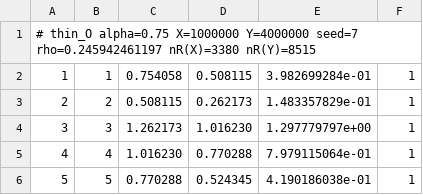
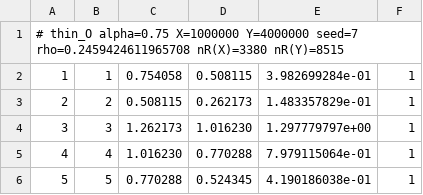
Before and after one commit to x67ai/riemann-rh-program, a CSV file: rh-program/results/conj-O-s38/verify-O/data/test_a0.75_s7_1e6_dec.csv, drawn as a sheet; only a part is shown.

```diff
--- a/rh-program/results/conj-O-s38/verify-O/data/test_a0.75_s7_1e6_dec.csv
+++ b/rh-program/results/conj-O-s38/verify-O/data/test_a0.75_s7_1e6_dec.csv
@@ -1,2 +1,2 @@
-# thin_O alpha=0.75 X=1000000 Y=4000000 seed=7 rho=0.245942461197 nR(X)=3380 nR(Y)=8515
+# thin_O alpha=0.75 X=1000000 Y=4000000 seed=7 rho=0.2459424611965708 nR(X)=3380 nR(Y)=8515
 1,1,0.754058,0.508115,3.982699284e-01,1
```
Also changed, not shown: rh-program/results/conj-O-s38/verify-O/data/test_a0.75_s7_1e6_dya.csv, 22 other files.
